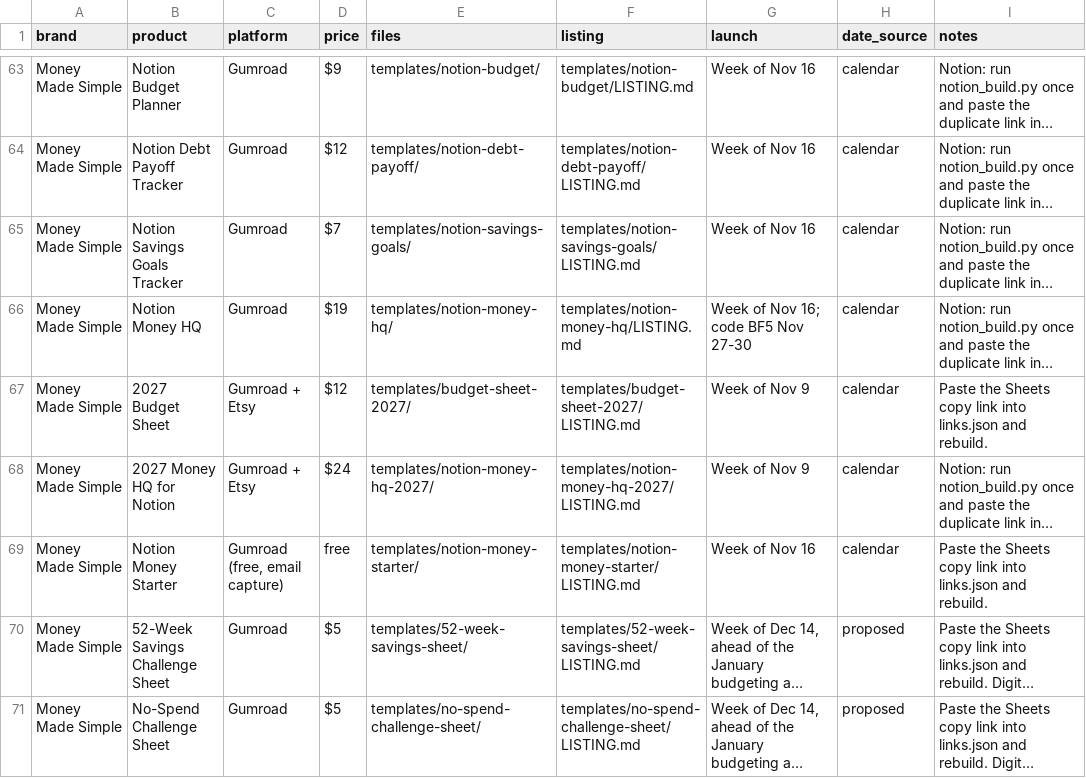
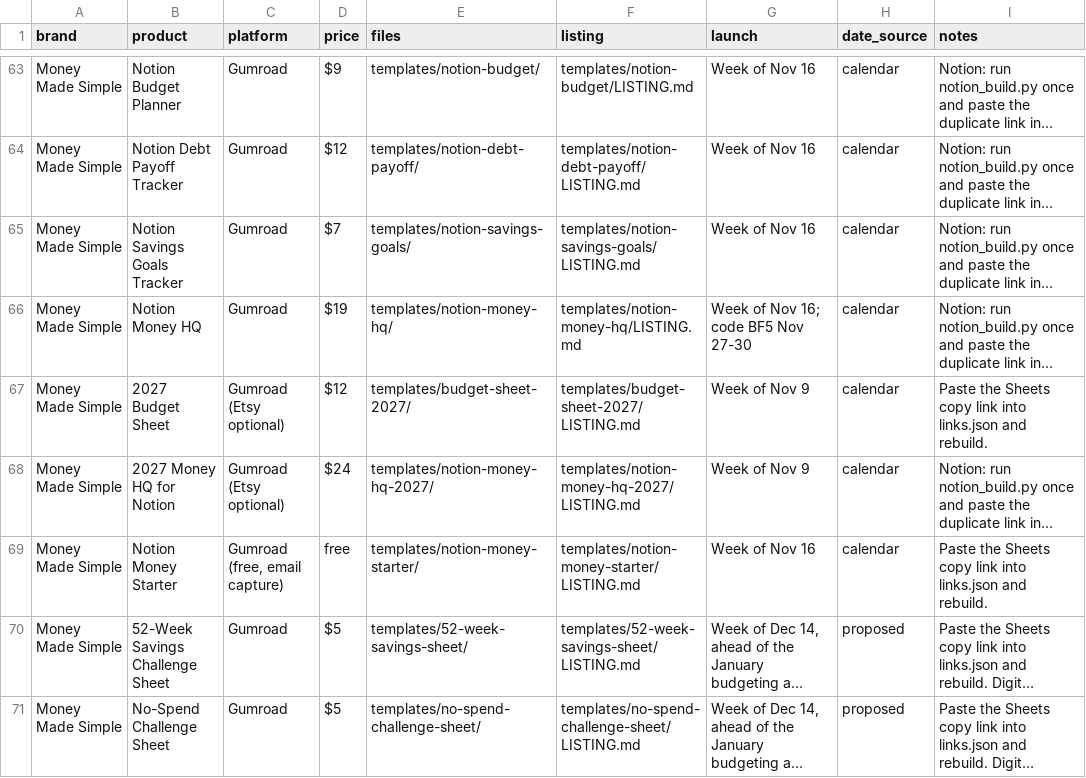
Before and after one commit to Dhruv123-123/cocosl, a CSV file: launch/PRODUCTS_CATALOG.csv, drawn as a sheet; only a part is shown, gaps mark what is left out; long unchanged cells end in …; the diff names each change by its address in the sheet, - before the commit and + after, or states it on an @@ line.

```diff
--- a/launch/PRODUCTS_CATALOG.csv
+++ b/launch/PRODUCTS_CATALOG.csv
-C67:C68 (platform): Gumroad + Etsy
+C67:C68 (platform): Gumroad (Etsy optional)
```
Also changed, not shown: 7 other files.
